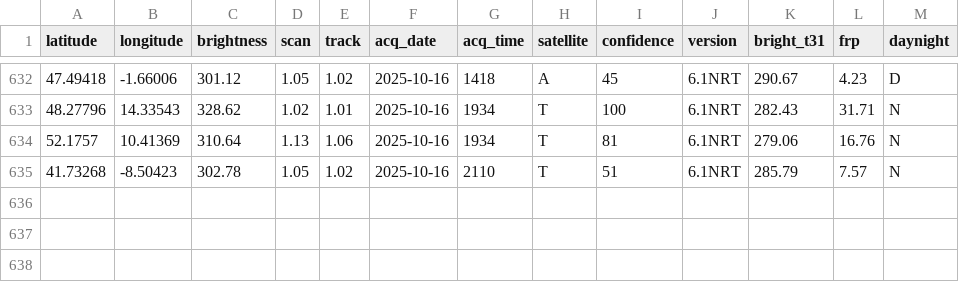
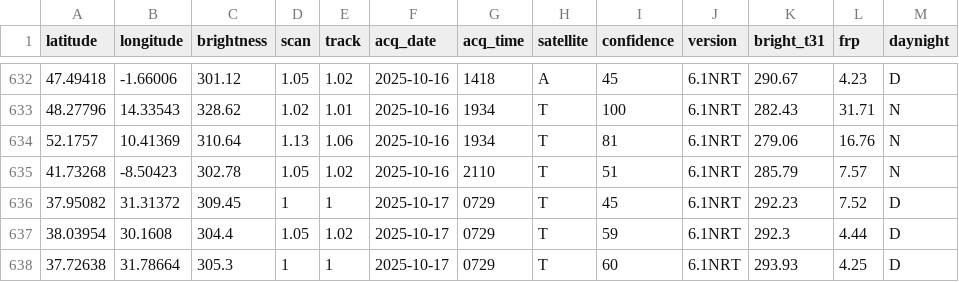
Before and after one commit to gjrichter/data, a CSV file: MODIS_C6_1_Europe_7d.csv, drawn as a sheet; only a part is shown, gaps mark what is left out; the diff names each change by its address in the sheet, - before the commit and + after, or states it on an @@ line.

```diff
--- a/MODIS_C6_1_Europe_7d.csv
+++ b/MODIS_C6_1_Europe_7d.csv
+row 636: 37.95082 | 31.31372 | 309.45 | 1 | 1 | 2025-10-17 | 0729 | T | 45 | 6.1NRT | 292.23 | 7.52 | D
+row 637: 38.03954 | 30.1608 | 304.4 | 1.05 | 1.02 | 2025-10-17 | 0729 | T | 59 | 6.1NRT | 292.3 | 4.44 | D
+row 638: 37.72638 | 31.78664 | 305.3 | 1 | 1 | 2025-10-17 | 0729 | T | 60 | 6.1NRT | 293.93 | 4.25 | D
```
